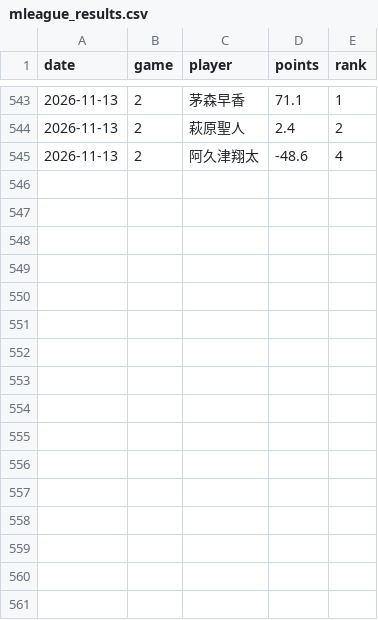
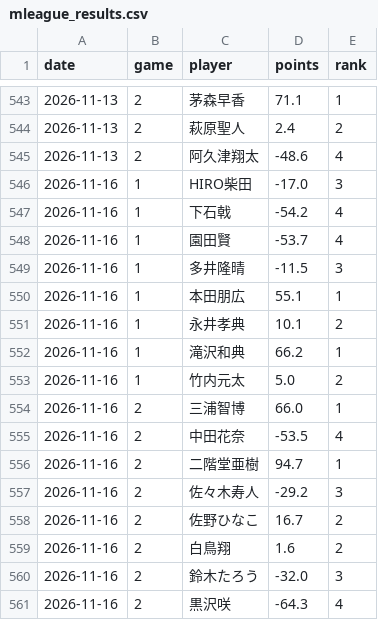
Before and after one commit to abcdtigers-wq/mleague-draft-data, a CSV file: data/mleague_results.csv, drawn as a sheet; only a part is shown, gaps mark what is left out.

```diff
--- a/data/mleague_results.csv
+++ b/data/mleague_results.csv
@@ -545 +545,17 @@ date,game,player,points,rank
 2026-11-13,2,阿久津翔太,-48.6,4
+2026-11-16,1,HIRO柴田,-17.0,3
+2026-11-16,1,下石戟,-54.2,4
+2026-11-16,1,園田賢,-53.7,4
+2026-11-16,1,多井隆晴,-11.5,3
+2026-11-16,1,本田朋広,55.1,1
+2026-11-16,1,永井孝典,10.1,2
+2026-11-16,1,滝沢和典,66.2,1
+2026-11-16,1,竹内元太,5.0,2
+2026-11-16,2,三浦智博,66.0,1
+2026-11-16,2,中田花奈,-53.5,4
+2026-11-16,2,二階堂亜樹,94.7,1
+2026-11-16,2,佐々木寿人,-29.2,3
+2026-11-16,2,佐野ひなこ,16.7,2
+2026-11-16,2,白鳥翔,1.6,2
+2026-11-16,2,鈴木たろう,-32.0,3
+2026-11-16,2,黒沢咲,-64.3,4
```
